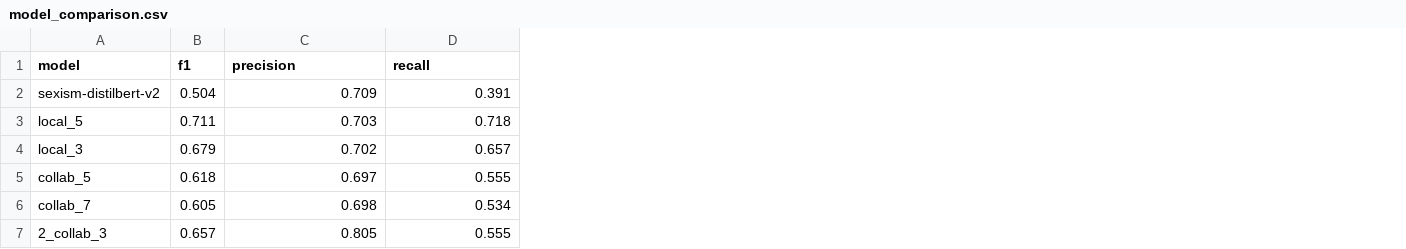
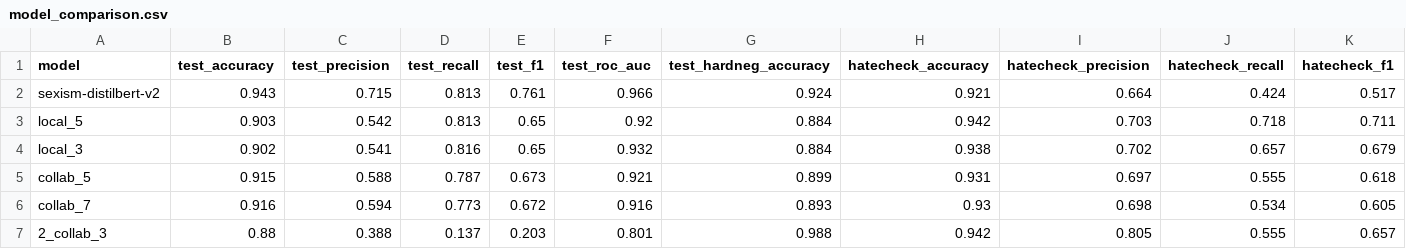
Before and after one commit to jegorRegularUser/sexism-detection, a CSV file: reports/model_comparison.csv, drawn as a sheet; only a part is shown; removed rows and columns are numbered as before the commit, all else as after; the diff covers the shown part only; the diff names each change by its address in the sheet, - before the commit and + after, or states it on an @@ line.

Commit message:
Verification fixes: casefold dedup, honest comparison artifact, back.py polish
- prepare_data.py: case-insensitive dedup and contradiction check
  (case-only twins could straddle train/test; found and fixed by review)
- ml/compare_models.py: reproducible model comparison artifact covering
  both benchmarks for all six models (reports/model_comparison.csv)
- back.py: sync endpoint (threadpool instead of blocking the event loop),
  max_length matches training (128), valid CORS config
- README metrics now backed 1:1 by reports/model_comparison.csv
- retrained on the fixed split: test F1 0.761 / ROC-AUC 0.966,
  zero train/test overlap verified

```diff
--- a/reports/model_comparison.csv
+++ b/reports/model_comparison.csv
-column B (f1), rows 2-7: 0.504 | 0.711 | 0.679 | 0.618 | 0.605 | 0.657
+column B (test_accuracy), rows 2-7: 0.943 | 0.903 | 0.902 | 0.915 | 0.916 | 0.88
+column C (test_precision), rows 2-7: 0.715 | 0.542 | 0.541 | 0.588 | 0.594 | 0.388
+column D (test_recall), rows 2-7: 0.813 | 0.813 | 0.816 | 0.787 | 0.773 | 0.137
+column E (test_f1), rows 2-7: 0.761 | 0.65 | 0.65 | 0.673 | 0.672 | 0.203
+column F (test_roc_auc), rows 2-7: 0.966 | 0.92 | 0.932 | 0.921 | 0.916 | 0.801
+column G (test_hardneg_accuracy), rows 2-7: 0.924 | 0.884 | 0.884 | 0.899 | 0.893 | 0.988
+column H (hatecheck_accuracy), rows 2-7: 0.921 | 0.942 | 0.938 | 0.931 | 0.93 | 0.942
+column K (hatecheck_f1), rows 2-7: 0.517 | 0.711 | 0.679 | 0.618 | 0.605 | 0.657
-I1: precision
+I1: hatecheck_precision
-J1: recall
+J1: hatecheck_recall
-I2 (hatecheck_precision): 0.709
+I2 (hatecheck_precision): 0.664
-J2 (hatecheck_recall): 0.391
+J2 (hatecheck_recall): 0.424
```
Also changed, not shown: 2 edited cells elsewhere in this file, data/processed/test.csv, data/processed/val.csv, 15 other files.
